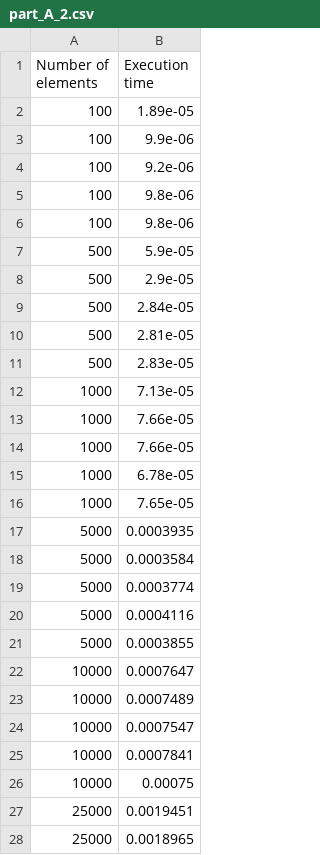
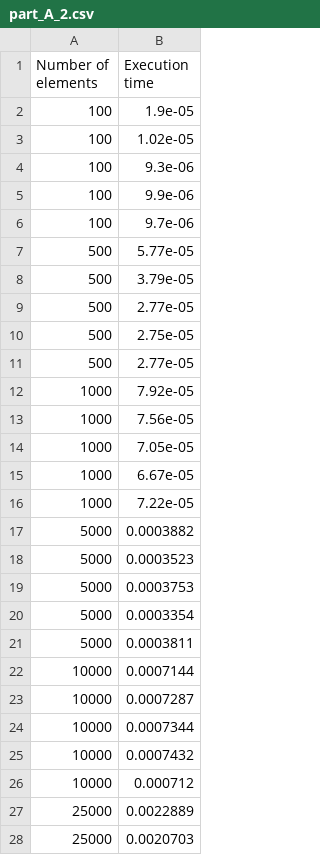
Before and after one commit to nihal-ranchod/COMS4032A---Application-of-Algorithms-Assignments, a CSV file: Assignment 3/part_A_2.csv, drawn as a sheet; only a part is shown; the diff covers the shown part only.

```diff
--- a/Assignment 3/part_A_2.csv
+++ b/Assignment 3/part_A_2.csv
@@ -1,28 +1,28 @@
 Number of elements,Execution time
-100,1.89e-05
+100,1.9e-05
+100,1.02e-05
+100,9.3e-06
 100,9.9e-06
-100,9.2e-06
-100,9.8e-06
-100,9.8e-06
-500,5.9e-05
-500,2.9e-05
-500,2.84e-05
-500,2.81e-05
-500,2.83e-05
-1000,7.13e-05
-1000,7.66e-05
-1000,7.66e-05
-1000,6.78e-05
-1000,7.65e-05
-5000,0.0003935
-5000,0.0003584
-5000,0.0003774
-5000,0.0004116
-5000,0.0003855
-10000,0.0007647
-10000,0.0007489
-10000,0.0007547
-10000,0.0007841
-10000,0.00075
-25000,0.0019451
-25000,0.0018965
+100,9.7e-06
+500,5.77e-05
+500,3.79e-05
+500,2.77e-05
+500,2.75e-05
+500,2.77e-05
+1000,7.92e-05
+1000,7.56e-05
+1000,7.05e-05
+1000,6.67e-05
+1000,7.22e-05
+5000,0.0003882
+5000,0.0003523
+5000,0.0003753
+5000,0.0003354
+5000,0.0003811
+10000,0.0007144
+10000,0.0007287
+10000,0.0007344
+10000,0.0007432
+10000,0.000712
+25000,0.0022889
+25000,0.0020703
```
Also changed, not shown: 23 edited cells elsewhere in this file, Assignment 3/part_A_1.csv, Assignment 3/part_A_2_averaged.csv, 4 other files.
